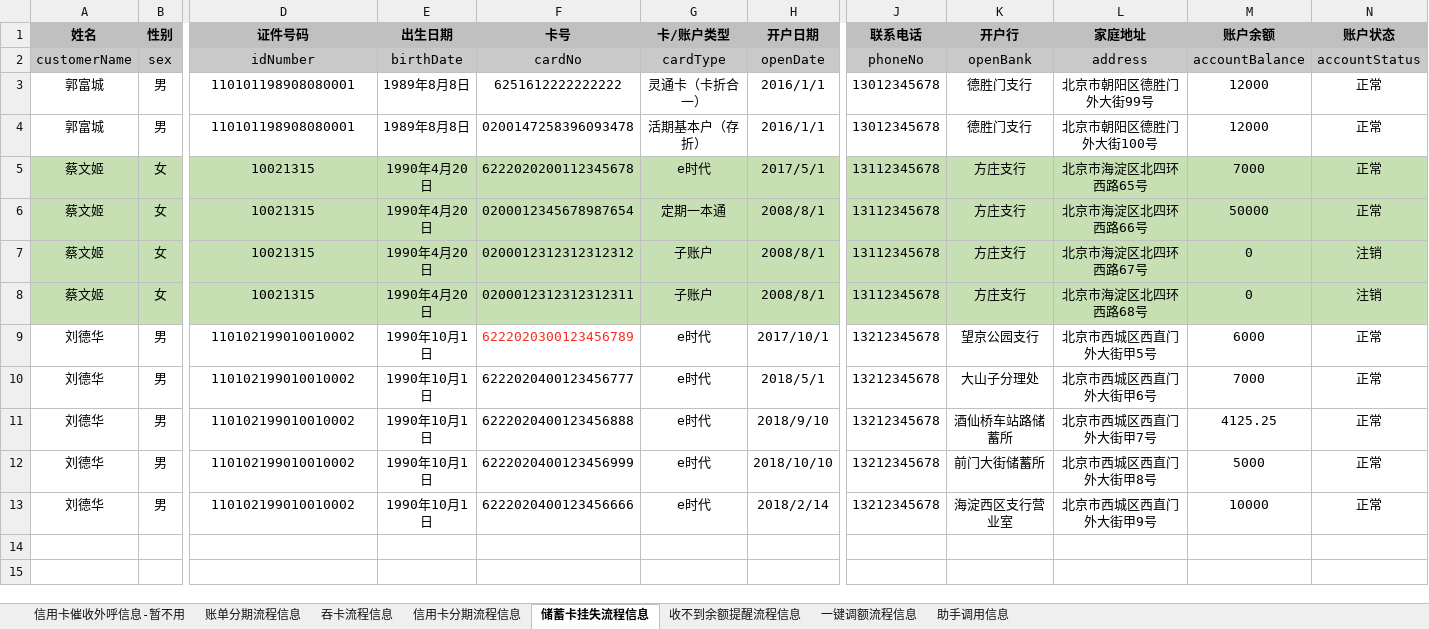
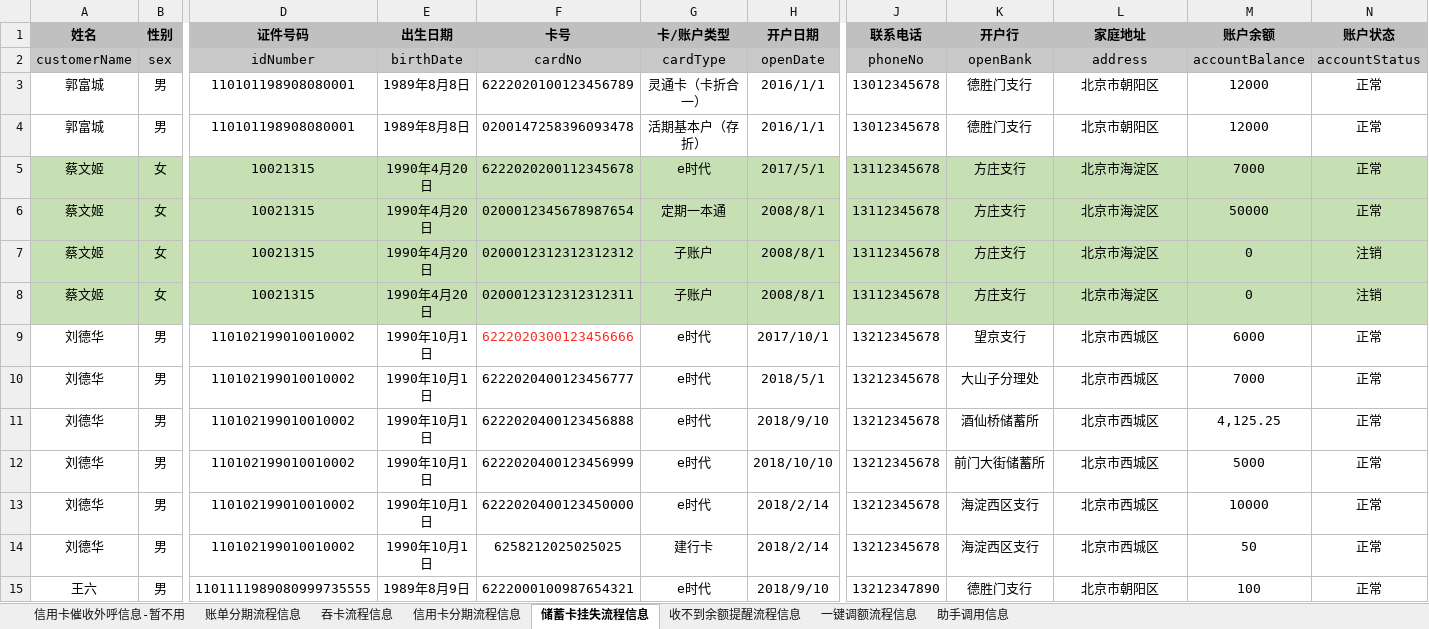
Before and after one commit to aicp-icbc/webhook, an Excel workbook: ICBC-DATA.xlsx, sheet 储蓄卡挂失流程信息, drawn as a sheet; only a part is shown, gaps mark what is left out; values as stored, in another font and other column widths than the file's, no borders; rows hold the shown columns only; the diff names each change by its address in the sheet, - before the commit and + after, or states it on an @@ line.

```diff
--- a/ICBC-DATA.xlsx (sheet 储蓄卡挂失流程信息)
+++ b/ICBC-DATA.xlsx (sheet 储蓄卡挂失流程信息)
-F3 (卡号): 6251612222222222
+F3 (卡号): 6222020100123456789
-L3 (家庭地址): 北京市朝阳区德胜门外大街99号
+L3 (家庭地址): 北京市朝阳区
-L4 (家庭地址): 北京市朝阳区德胜门外大街100号
+L4 (家庭地址): 北京市朝阳区
-L5 (家庭地址): 北京市海淀区北四环西路65号
+L5 (家庭地址): 北京市海淀区
-L6 (家庭地址): 北京市海淀区北四环西路66号
+L6 (家庭地址): 北京市海淀区
-L7 (家庭地址): 北京市海淀区北四环西路67号
+L7 (家庭地址): 北京市海淀区
-L8 (家庭地址): 北京市海淀区北四环西路68号
+L8 (家庭地址): 北京市海淀区
-F9 (卡号): 6222020300123456789
+F9 (卡号): 6222020300123456666
-K9 (开户行): 望京公园支行
+K9 (开户行): 望京支行
-L9 (家庭地址): 北京市西城区西直门外大街甲5号
+L9 (家庭地址): 北京市西城区
-L10 (家庭地址): 北京市西城区西直门外大街甲6号
+L10 (家庭地址): 北京市西城区
-K11 (开户行): 酒仙桥车站路储蓄所
+K11 (开户行): 酒仙桥储蓄所
-L11 (家庭地址): 北京市西城区西直门外大街甲7号
+L11 (家庭地址): 北京市西城区
-M11 (账户余额): 4125.25
+M11 (账户余额): 4,125.25
-L12 (家庭地址): 北京市西城区西直门外大街甲8号
+L12 (家庭地址): 北京市西城区
-F13 (卡号): 6222020400123456666
+F13 (卡号): 6222020400123450000
-K13 (开户行): 海淀西区支行营业室
+K13 (开户行): 海淀西区支行
-L13 (家庭地址): 北京市西城区西直门外大街甲9号
+L13 (家庭地址): 北京市西城区
+row 14: 刘德华 | 男 | 110102199010010002 | 1990年10月1日 | 6258212025025025 | 建行卡 | 2018/2/14 | 13212345678 | 海淀西区支行 | 北京市西城区 | 50 | 正常
+row 15: 王六 | 男 | 1101111989080999735555 | 1989年8月9日 | 6222000100987654321 | e时代 | 2018/9/10 | 13212347890 | 德胜门支行 | 北京市朝阳区 | 100 | 正常
```
Also changed, not shown: sheet 吞卡流程信息, sheet 一键调额流程信息, 2 other files.
